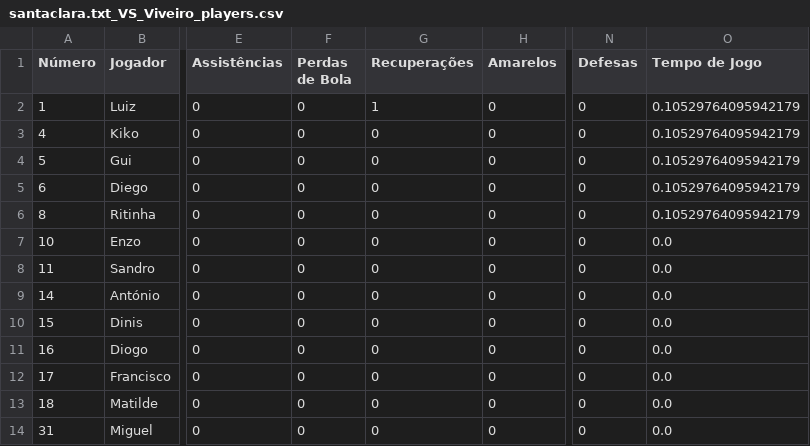
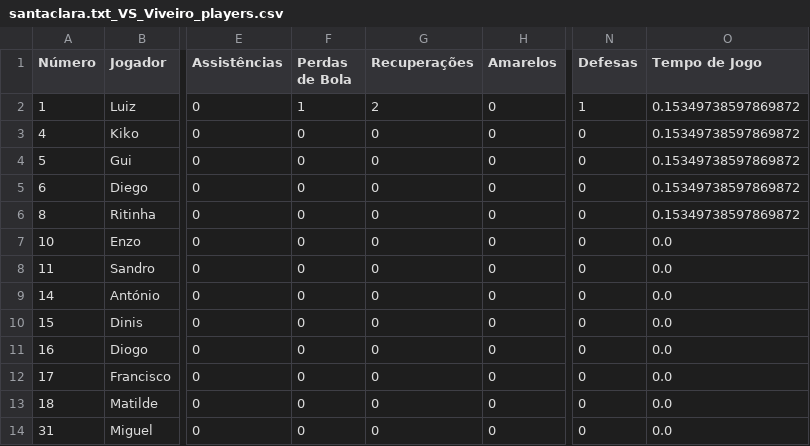
Before and after one commit to dianol3/stats, a CSV file: santaclara.txt/santaclara.txt_VS_Viveiro_players.csv, drawn as a sheet; only a part is shown, gaps mark what is left out; the diff names each change by its address in the sheet, - before the commit and + after, or states it on an @@ line.

Commit message:
Update players table santaclara.txt_VS_Viveiro

```diff
--- a/santaclara.txt/santaclara.txt_VS_Viveiro_players.csv
+++ b/santaclara.txt/santaclara.txt_VS_Viveiro_players.csv
-F2 (Perdas de Bola): 0
+F2 (Perdas de Bola): 1
-G2 (Recuperações): 1
+G2 (Recuperações): 2
-N2 (Defesas): 0
+N2 (Defesas): 1
-O2:O6 (Tempo de Jogo): 0.10529764095942179
+O2:O6 (Tempo de Jogo): 0.15349738597869872
```
